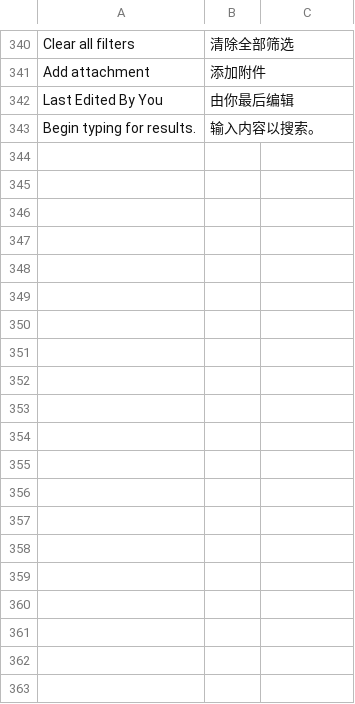
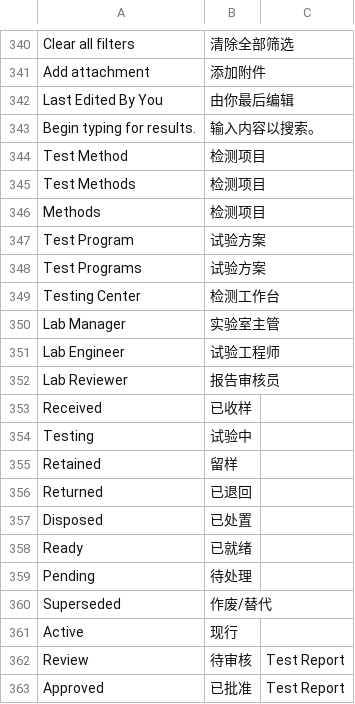
Before and after one commit to carlchanchina/reli-lims, a CSV file: reli_lims/translations/zh.csv, drawn as a sheet; only a part is shown, gaps mark what is left out; the diff covers the shown part only.

Commit message:
feat: converge Reli LIMS V1 intake execution reports and native workbench

```diff
--- a/reli_lims/translations/zh.csv
+++ b/reli_lims/translations/zh.csv
@@ -343 +343,21 @@ Last Edited By You,由你最后编辑,
 Begin typing for results.,输入内容以搜索。,
+Test Method,检测项目
+Test Methods,检测项目
+Methods,检测项目
+Test Program,试验方案
+Test Programs,试验方案
+Testing Center,检测工作台
+Lab Manager,实验室主管
+Lab Engineer,试验工程师
+Lab Reviewer,报告审核员
+Received,已收样
+Testing,试验中
+Retained,留样
+Returned,已退回
+Disposed,已处置
+Ready,已就绪
+Pending,待处理
+Superseded,作废/替代
+Active,现行
+Review,待审核,Test Report
+Approved,已批准,Test Report
```
Also changed, not shown: 16 added rows and 14 edited cells elsewhere in this file, 47 other files.
